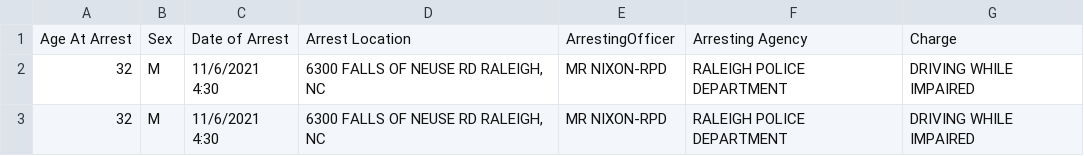
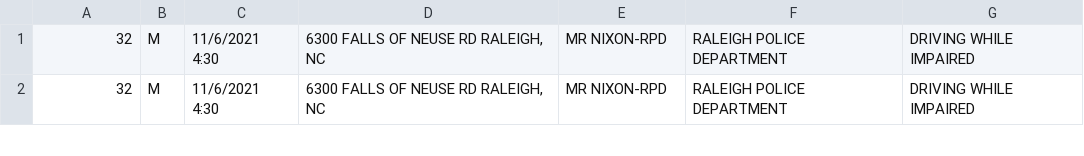
Before and after one commit to mtickle/ccbi-arrests, a CSV file: arrest_data.csv, drawn as a sheet; only a part is shown.

Commit message:
Add Arrest complete

```diff
--- a/arrest_data.csv
+++ b/arrest_data.csv
@@ -1,2 +1 @@
-Age At Arrest,Sex,Date of Arrest,Arrest Location,ArrestingOfficer,Arresting Agency,Charge
 32,M,11/6/2021 4:30,"6300 FALLS OF NEUSE RD RALEIGH, NC",MR NIXON-RPD,RALEIGH POLICE DEPARTMENT,DRIVING WHILE IMPAIRED
```
Also changed, not shown: 4 other files.
